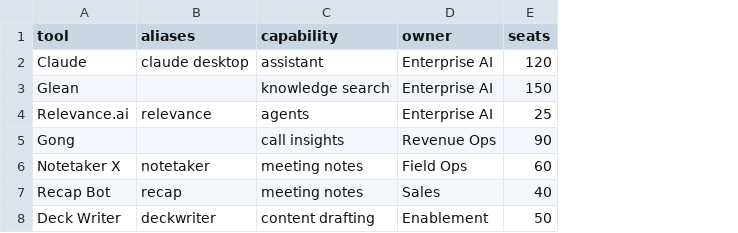
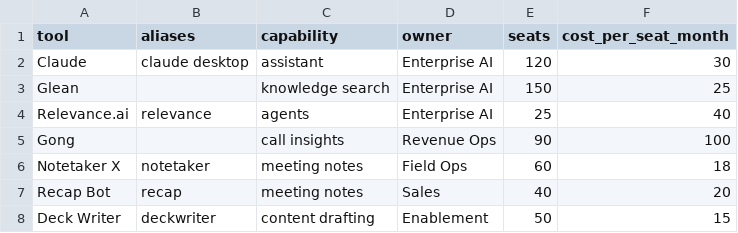
Before and after one commit to sayyedsama/ai-ops-demos, a CSV file: ai-tool-ops-desk/data/inventory.csv, drawn as a sheet; the diff names each change by its address in the sheet, - before the commit and + after, or states it on an @@ line.

```diff
--- a/ai-tool-ops-desk/data/inventory.csv
+++ b/ai-tool-ops-desk/data/inventory.csv
+column F (cost_per_seat_month), rows 2-8: 30 | 25 | 40 | 100 | 18 | 20 | 15
```
Also changed, not shown: ai-tool-ops-desk/data/usage.csv, 17 other files.
